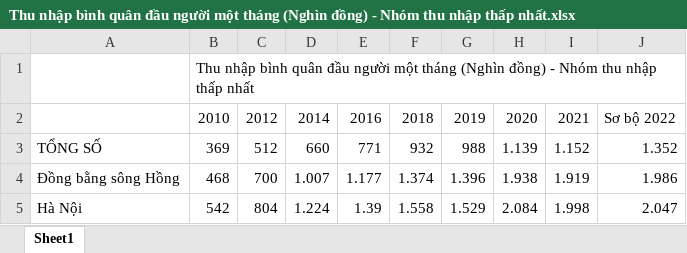
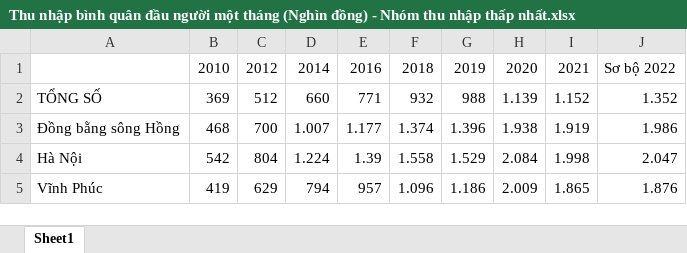
Before and after one commit to TTHHA/DS105, an Excel workbook: Thu nhập bình quân đầu người một tháng (Nghìn đồng) - Nhóm thu nhập thấp nhất.xlsx, sheet Sheet1, drawn as a sheet; only a part is shown; the shorter side is filled out with more unchanged rows; values as stored, in another font and other column widths than the file's, no borders; charts and pictures not drawn; the diff names each change by its address in the sheet, - before the commit and + after, or states it on an @@ line.

```diff
--- a/Thu nhập bình quân đầu người một tháng (Nghìn đồng) - Nhóm thu nhập thấp nhất.xlsx (sheet Sheet1)
+++ b/Thu nhập bình quân đầu người một tháng (Nghìn đồng) - Nhóm thu nhập thấp nhất.xlsx (sheet Sheet1)
-row 1:  | Thu nhập bình quân đầu người một tháng (Nghìn đồng) - Nhóm thu nhập thấp nhất
```
Also changed, not shown: charts or pictures, Diện tích, dân số và mật độ dân số phân theo địa phương chia theo Địa phương, Năm và Chỉ tiêu.xlsx, Năng suất lao động phân theo địa phương. Đơn vị tính Triệu đồng_người.xlsx, 7 other files.
